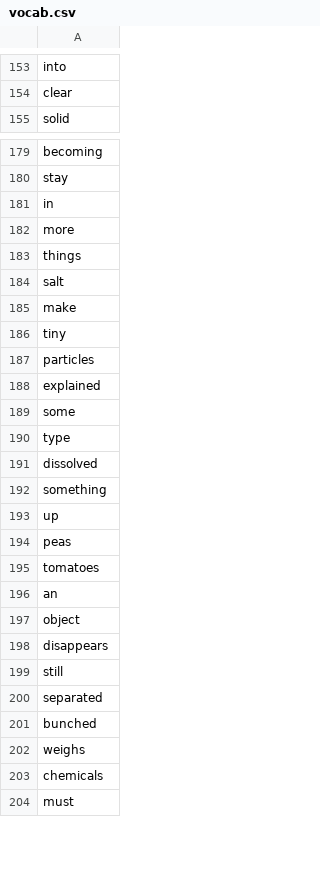
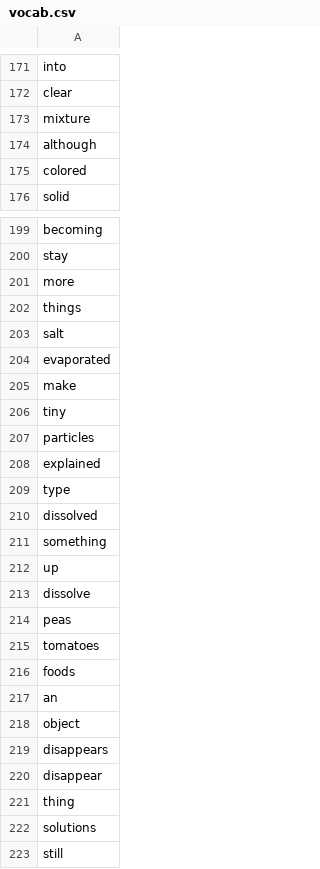
Before and after one commit to dbbrandt/short_answer_granding_capstone_project, a CSV file: data/seb/vocab.csv, drawn as a sheet; only a part is shown, gaps mark what is left out; the shorter side is filled out with more unchanged rows; the diff covers the shown part only.

```diff
--- a/data/seb/vocab.csv
+++ b/data/seb/vocab.csv
@@ -154,2 +172,5 @@ into
 clear
+mixture
+although
+colored
 solid
@@ -180,3 +200,2 @@ becoming
 stay
-in
 more
@@ -184,2 +203,3 @@ things
 salt
+evaporated
 make
@@ -188,3 +208,2 @@ particles
 explained
-some
 type
@@ -193,4 +212,6 @@ something
 up
+dissolve
 peas
 tomatoes
+foods
 an
@@ -198,2 +219,5 @@ object
 disappears
+disappear
+thing
+solutions
 still
```
Also changed, not shown: 21 added rows, 17 moved rows and 2 edited cells elsewhere in this file, data/seb/test.csv, data/seb/train.csv, 3 other files.
